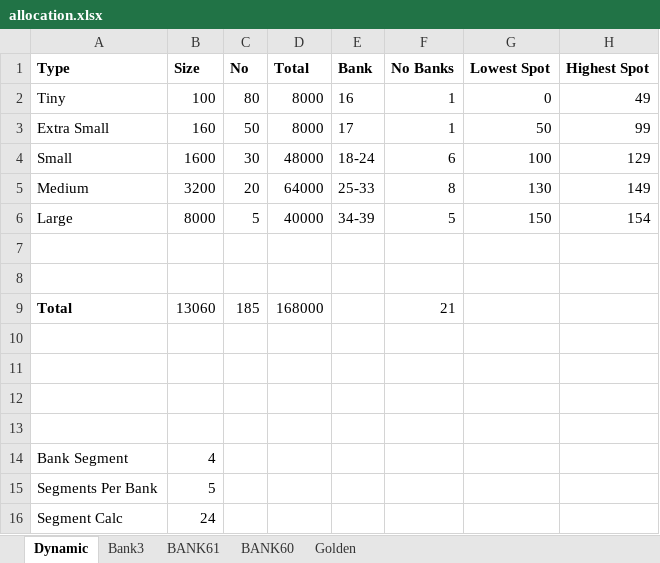
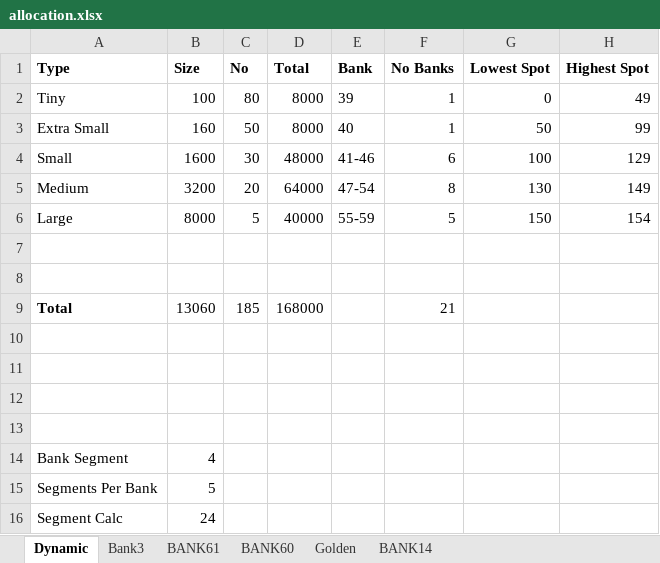
Before and after one commit to wizardmanannan/CX16Agi, an Excel workbook: docs/allocation.xlsx, sheet Dynamic, drawn as a sheet; values as stored, in another font and other column widths than the file's, no borders; the diff names each change by its address in the sheet, - before the commit and + after, or states it on an @@ line.

```diff
--- a/docs/allocation.xlsx (sheet Dynamic)
+++ b/docs/allocation.xlsx (sheet Dynamic)
+sheet tab: BANK14
-E2 (Bank): 16
+E2 (Bank): 39
-E3 (Bank): 17
+E3 (Bank): 40
-E4 (Bank): 18-24
+E4 (Bank): 41-46
-E5 (Bank): 25-33
+E5 (Bank): 47-54
-E6 (Bank): 34-39
+E6 (Bank): 55-59
```
Also changed, not shown: sheet BANK61, 10 other files.
